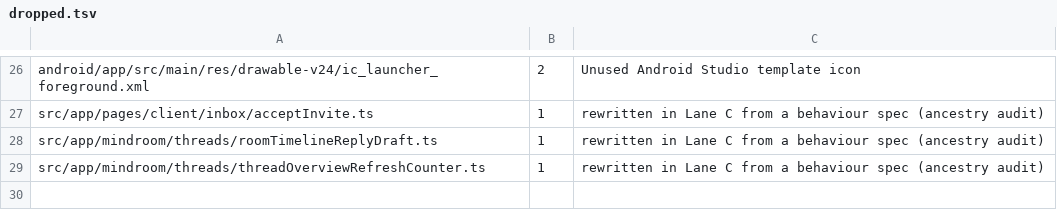
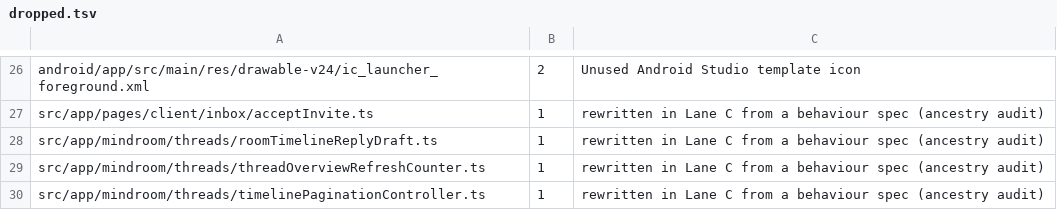
Before and after one commit to mindroom-ai/mindroom-chat, a TSV file: docs/provenance/dropped.tsv, drawn as a sheet; only a part is shown, gaps mark what is left out; the diff names each change by its address in the sheet, - before the commit and + after, or states it on an @@ line.

Commit message:
refactor(threads): clean-room rewrite of the room timeline pagination controller
Clean-room rewrite of src/app/mindroom/threads/timelinePaginationController.ts from its behaviour spec, written without access to the previous code.

The file keeps its path and both exports, useEventTimelineLoader and
useTimelinePagination, and is Lane C now (rows in
docs/provenance/moves.tsv and docs/provenance/dropped.tsv).

One behaviour change, the bug the spec flags (item 11): an older page now
records each timeline's rendered rows with every filter the window update
applies, showThreadRepliesInRoom included. In the Full view, thread replies
already in the edge timeline no longer count as added rows, so the window
shifts by exactly the rows the page brought.

timelinePaginationController.test.tsx adds the spec's tests: single flight,
a tokenless edge with and without newly linked timelines, decryption before
the window moves (older and newer pages, one decryption failing), unmount
during the request or the decryption, a failed request, the Full view
shift, and the loader's decryption, errors and newest handlers.

Bas-directed Lane P edit: clean-room rewrite after the ancestry audit

```diff
--- a/docs/provenance/dropped.tsv
+++ b/docs/provenance/dropped.tsv
+row 30: src/app/mindroom/threads/timelinePaginationController.ts | 1 | rewritten in Lane C from a behaviour spec (ancestry audit)
```
Also changed, not shown: docs/provenance/moves.tsv, 2 other files.
